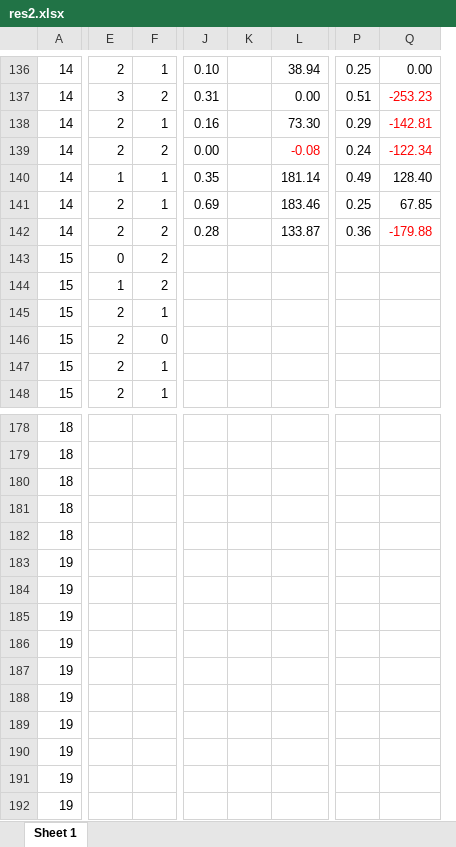
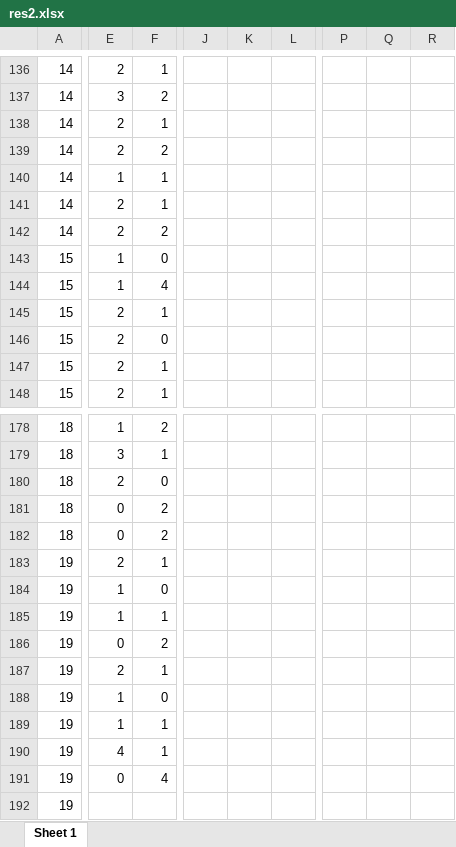
Before and after one commit to scibrokes/EPL, an Excel workbook: res2.xlsx, sheet Sheet 1, drawn as a sheet; only a part is shown, gaps mark what is left out; values as stored, in another font and other column widths than the file's, no borders; removed rows and columns are numbered as before the commit, all else as after; rows hold the shown columns only; the diff covers the shown part only; the diff names each change by its address in the sheet, - before the commit and + after, or states it on an @@ line.

```diff
--- a/res2.xlsx (sheet Sheet 1)
+++ b/res2.xlsx (sheet Sheet 1)
-column J, rows 136-142: 0.10 | 0.31 | 0.16 | 0.00 | 0.35 | 0.69 | 0.28
-column K, empty
-column L, rows 136-142: 38.94 | 0.00 | 73.30 | -0.08 | 181.14 | 183.46 | 133.87
+column J, empty
+column K, empty
+column L, empty
-column P, rows 136-142: 0.25 | 0.51 | 0.29 | 0.24 | 0.49 | 0.25 | 0.36
-column Q, rows 136-142: 0.00 | -253.23 | -142.81 | -122.34 | 128.40 | 67.85 | -179.88
+column P, empty
+column Q, empty
+column R, empty
@@ row 143 moved to row 151: 15 @@
@@ row 144 moved to row 152: 15 @@
@@ row 151 moved to row 143: 15 @@
@@ row 152 moved to row 144: 15 @@
-E178: (empty)
+E178: 1
-F178: (empty)
+F178: 2
-row 179: 18
-E179: (empty)
+E179: 3
-F179: (empty)
+F179: 1
-E180: (empty)
+E180: 2
-F180: (empty)
+F180: 0
-E181: (empty)
+E181: 0
-F181: (empty)
+F181: 2
+row 182: 18 | 0 | 2
-E183: (empty)
+E183: 2
-F183: (empty)
+F183: 1
-E184:E185: (empty)
+E184:E185: 1
-F184: (empty)
+F184: 0
-F185: (empty)
+F185: 1
-E186: (empty)
+E186: 0
-F186: (empty)
+F186: 2
-E187: (empty)
+E187: 2
-F187: (empty)
+F187: 1
-E188:E189: (empty)
+E188:E189: 1
-F188: (empty)
+F188: 0
-F189:F190: (empty)
+F189:F190: 1
-E190: (empty)
+E190: 4
-E191: (empty)
+E191: 0
-F191: (empty)
+F191: 4
```
Also changed, not shown: 5 added rows, 5 removed rows, 5 moved rows, 1 added column, 1 removed column and 550 edited cells elsewhere in this sheet, 14 other files.
